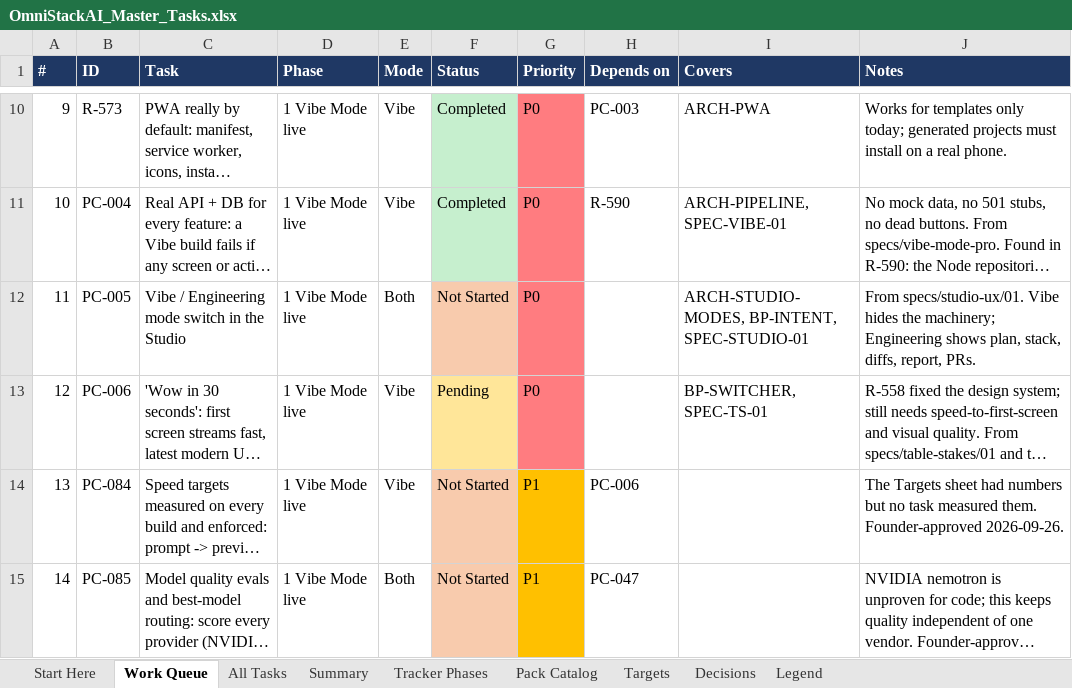
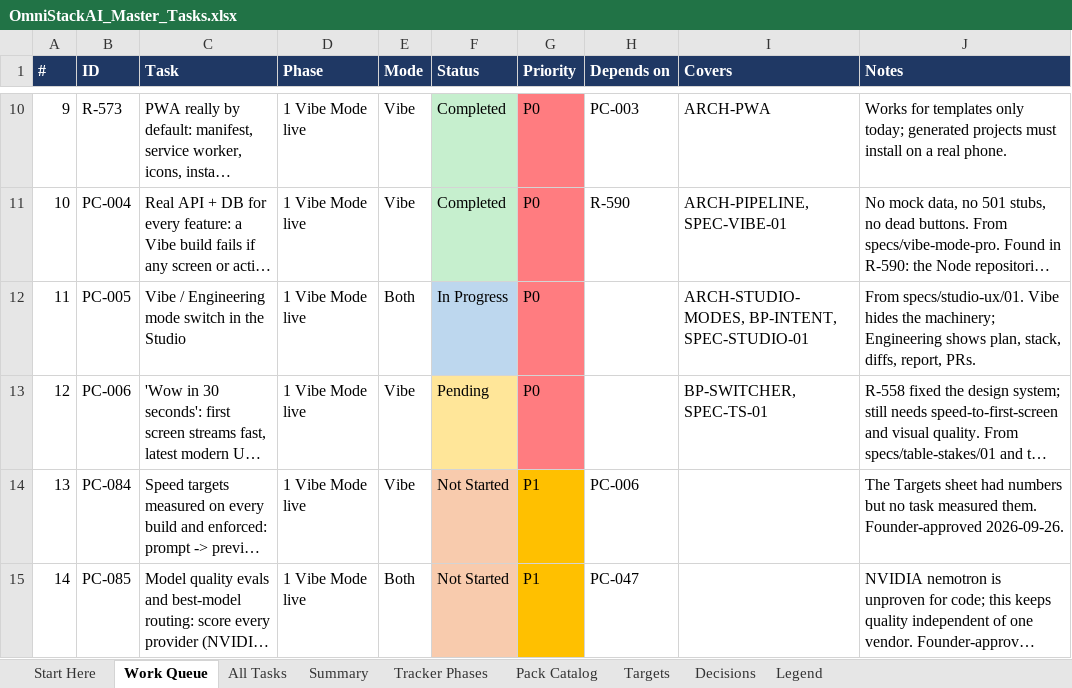
Before and after one commit to sanjeetji/OmniStackAi, an Excel workbook: R_&_D/Platform_Completion/OmniStackAI_Master_Tasks.xlsx, sheet Work Queue, drawn as a sheet; only a part is shown, gaps mark what is left out; long unchanged cells end in …; values as stored, in another font and other column widths than the file's, no borders; the diff names each change by its address in the sheet, - before the commit and + after, or states it on an @@ line.

```diff
--- a/R_&_D/Platform_Completion/OmniStackAI_Master_Tasks.xlsx (sheet Work Queue)
+++ b/R_&_D/Platform_Completion/OmniStackAI_Master_Tasks.xlsx (sheet Work Queue)
-F12 (Status): Not Started
+F12 (Status): In Progress
-F12 fill: #F8CBAD
+F12 fill: #BDD7EE
```
Also changed, not shown: sheet All Tasks, sheet Summary, 2 other files.
